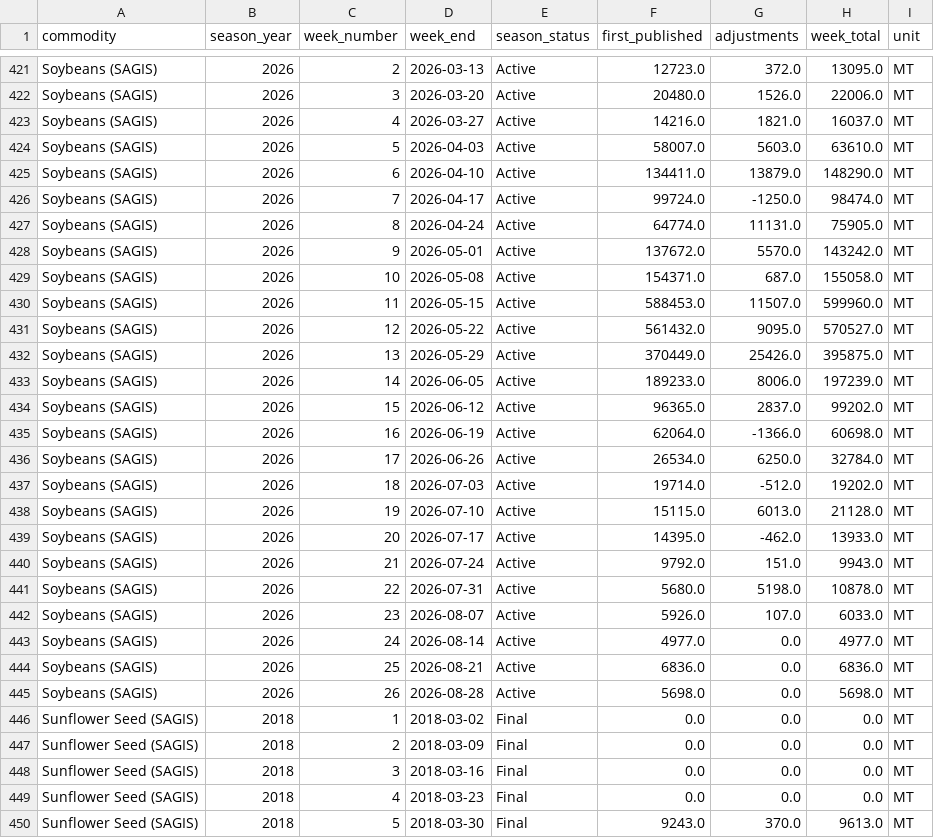
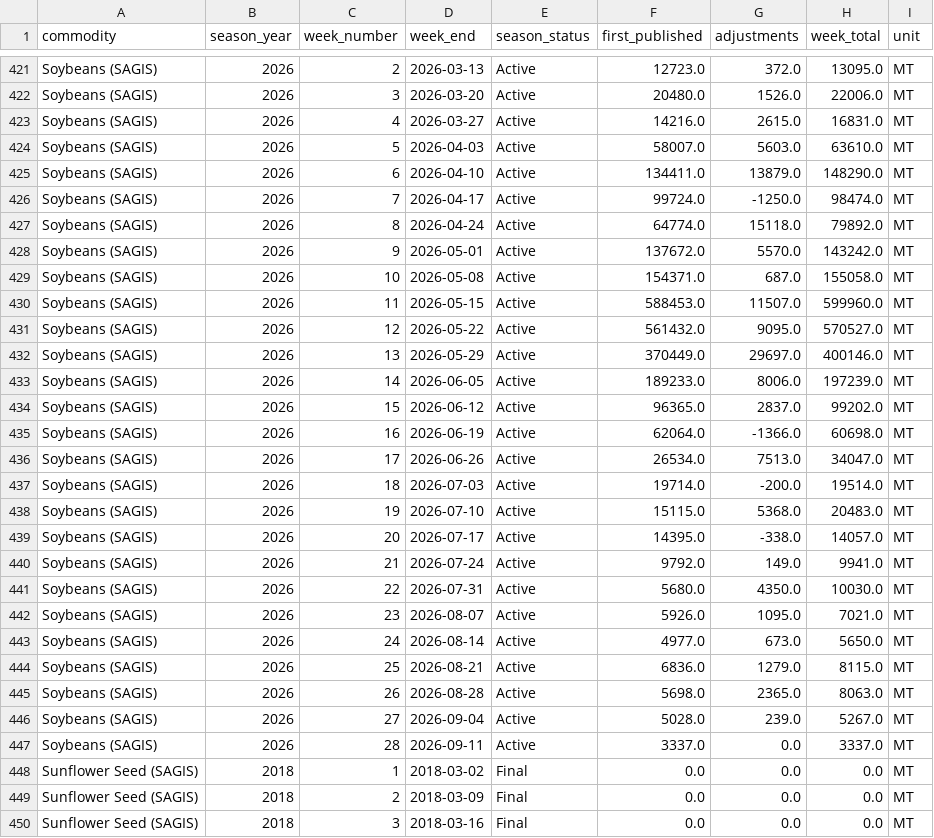
Before and after one commit to philipbergman6-glitch/Mirror-Market, a CSV file: data/history/sagis_deliveries.csv, drawn as a sheet; only a part is shown, gaps mark what is left out; the shorter side is filled out with more unchanged rows; the diff covers the shown part only.

```diff
--- a/data/history/sagis_deliveries.csv
+++ b/data/history/sagis_deliveries.csv
@@ -422,3 +422,3 @@ Soybeans (SAGIS),2026,2,2026-03-13,Active,12723.0,372.0,13095.0,MT
 Soybeans (SAGIS),2026,3,2026-03-20,Active,20480.0,1526.0,22006.0,MT
-Soybeans (SAGIS),2026,4,2026-03-27,Active,14216.0,1821.0,16037.0,MT
+Soybeans (SAGIS),2026,4,2026-03-27,Active,14216.0,2615.0,16831.0,MT
 Soybeans (SAGIS),2026,5,2026-04-03,Active,58007.0,5603.0,63610.0,MT
@@ -426,3 +426,3 @@ Soybeans (SAGIS),2026,6,2026-04-10,Active,134411.0,13879.0,148290.0,MT
 Soybeans (SAGIS),2026,7,2026-04-17,Active,99724.0,-1250.0,98474.0,MT
-Soybeans (SAGIS),2026,8,2026-04-24,Active,64774.0,11131.0,75905.0,MT
+Soybeans (SAGIS),2026,8,2026-04-24,Active,64774.0,15118.0,79892.0,MT
 Soybeans (SAGIS),2026,9,2026-05-01,Active,137672.0,5570.0,143242.0,MT
@@ -431,3 +431,3 @@ Soybeans (SAGIS),2026,11,2026-05-15,Active,588453.0,11507.0,599960.0,MT
 Soybeans (SAGIS),2026,12,2026-05-22,Active,561432.0,9095.0,570527.0,MT
-Soybeans (SAGIS),2026,13,2026-05-29,Active,370449.0,25426.0,395875.0,MT
+Soybeans (SAGIS),2026,13,2026-05-29,Active,370449.0,29697.0,400146.0,MT
 Soybeans (SAGIS),2026,14,2026-06-05,Active,189233.0,8006.0,197239.0,MT
@@ -435,12 +435,14 @@ Soybeans (SAGIS),2026,15,2026-06-12,Active,96365.0,2837.0,99202.0,MT
 Soybeans (SAGIS),2026,16,2026-06-19,Active,62064.0,-1366.0,60698.0,MT
-Soybeans (SAGIS),2026,17,2026-06-26,Active,26534.0,6250.0,32784.0,MT
-Soybeans (SAGIS),2026,18,2026-07-03,Active,19714.0,-512.0,19202.0,MT
-Soybeans (SAGIS),2026,19,2026-07-10,Active,15115.0,6013.0,21128.0,MT
-Soybeans (SAGIS),2026,20,2026-07-17,Active,14395.0,-462.0,13933.0,MT
-Soybeans (SAGIS),2026,21,2026-07-24,Active,9792.0,151.0,9943.0,MT
-Soybeans (SAGIS),2026,22,2026-07-31,Active,5680.0,5198.0,10878.0,MT
-Soybeans (SAGIS),2026,23,2026-08-07,Active,5926.0,107.0,6033.0,MT
-Soybeans (SAGIS),2026,24,2026-08-14,Active,4977.0,0.0,4977.0,MT
-Soybeans (SAGIS),2026,25,2026-08-21,Active,6836.0,0.0,6836.0,MT
-Soybeans (SAGIS),2026,26,2026-08-28,Active,5698.0,0.0,5698.0,MT
+Soybeans (SAGIS),2026,17,2026-06-26,Active,26534.0,7513.0,34047.0,MT
+Soybeans (SAGIS),2026,18,2026-07-03,Active,19714.0,-200.0,19514.0,MT
+Soybeans (SAGIS),2026,19,2026-07-10,Active,15115.0,5368.0,20483.0,MT
+Soybeans (SAGIS),2026,20,2026-07-17,Active,14395.0,-338.0,14057.0,MT
+Soybeans (SAGIS),2026,21,2026-07-24,Active,9792.0,149.0,9941.0,MT
+Soybeans (SAGIS),2026,22,2026-07-31,Active,5680.0,4350.0,10030.0,MT
+Soybeans (SAGIS),2026,23,2026-08-07,Active,5926.0,1095.0,7021.0,MT
+Soybeans (SAGIS),2026,24,2026-08-14,Active,4977.0,673.0,5650.0,MT
+Soybeans (SAGIS),2026,25,2026-08-21,Active,6836.0,1279.0,8115.0,MT
+Soybeans (SAGIS),2026,26,2026-08-28,Active,5698.0,2365.0,8063.0,MT
+Soybeans (SAGIS),2026,27,2026-09-04,Active,5028.0,239.0,5267.0,MT
+Soybeans (SAGIS),2026,28,2026-09-11,Active,3337.0,0.0,3337.0,MT
 Sunflower Seed (SAGIS),2018,1,2018-03-02,Final,0.0,0.0,0.0,MT
```
Also changed, not shown: 2 added rows and 6 edited cells elsewhere in this file, data/history/argentina_fob.csv, data/history/brazil_spot_prices.csv, 15 other files.
